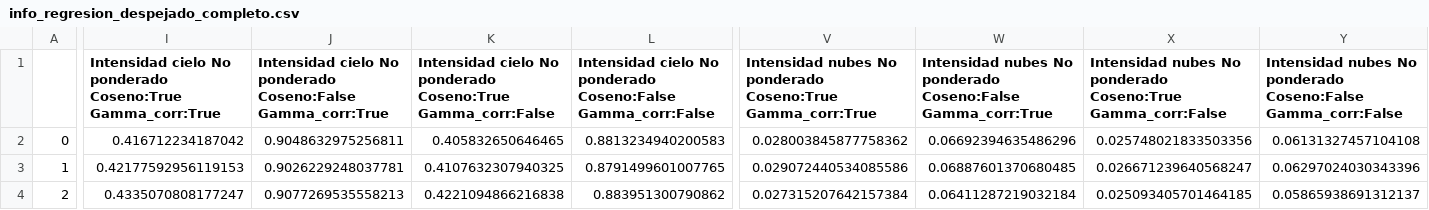
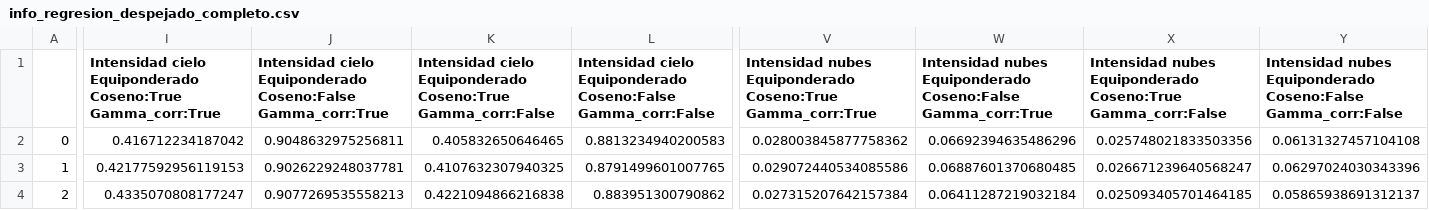
Before and after one commit to isi-ies-group/TFG-Camara-cielo, a CSV file: Datos/info_regresion_despejado_completo.csv, drawn as a sheet; only a part is shown, gaps mark what is left out; the diff names each change by its address in the sheet, - before the commit and + after, or states it on an @@ line.

```diff
--- a/Datos/info_regresion_despejado_completo.csv
+++ b/Datos/info_regresion_despejado_completo.csv
-I1: Intensidad cielo No ponderado Coseno:True Gamma_corr:True
+I1: Intensidad cielo Equiponderado Coseno:True Gamma_corr:True
-J1: Intensidad cielo No ponderado Coseno:False Gamma_corr:True
+J1: Intensidad cielo Equiponderado Coseno:False Gamma_corr:True
-K1: Intensidad cielo No ponderado Coseno:True Gamma_corr:False
+K1: Intensidad cielo Equiponderado Coseno:True Gamma_corr:False
-L1: Intensidad cielo No ponderado Coseno:False Gamma_corr:False
+L1: Intensidad cielo Equiponderado Coseno:False Gamma_corr:False
-V1: Intensidad nubes No ponderado Coseno:True Gamma_corr:True
+V1: Intensidad nubes Equiponderado Coseno:True Gamma_corr:True
-W1: Intensidad nubes No ponderado Coseno:False Gamma_corr:True
+W1: Intensidad nubes Equiponderado Coseno:False Gamma_corr:True
-X1: Intensidad nubes No ponderado Coseno:True Gamma_corr:False
+X1: Intensidad nubes Equiponderado Coseno:True Gamma_corr:False
-Y1: Intensidad nubes No ponderado Coseno:False Gamma_corr:False
+Y1: Intensidad nubes Equiponderado Coseno:False Gamma_corr:False
```
Also changed, not shown: 5 other files.
